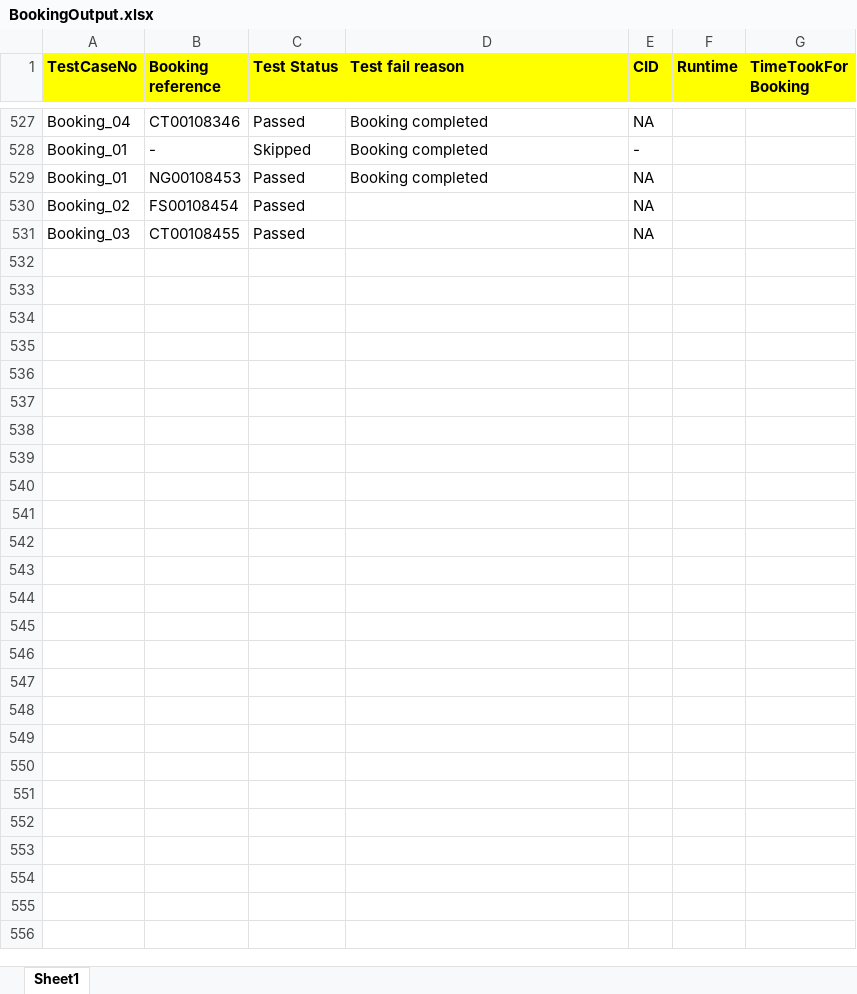
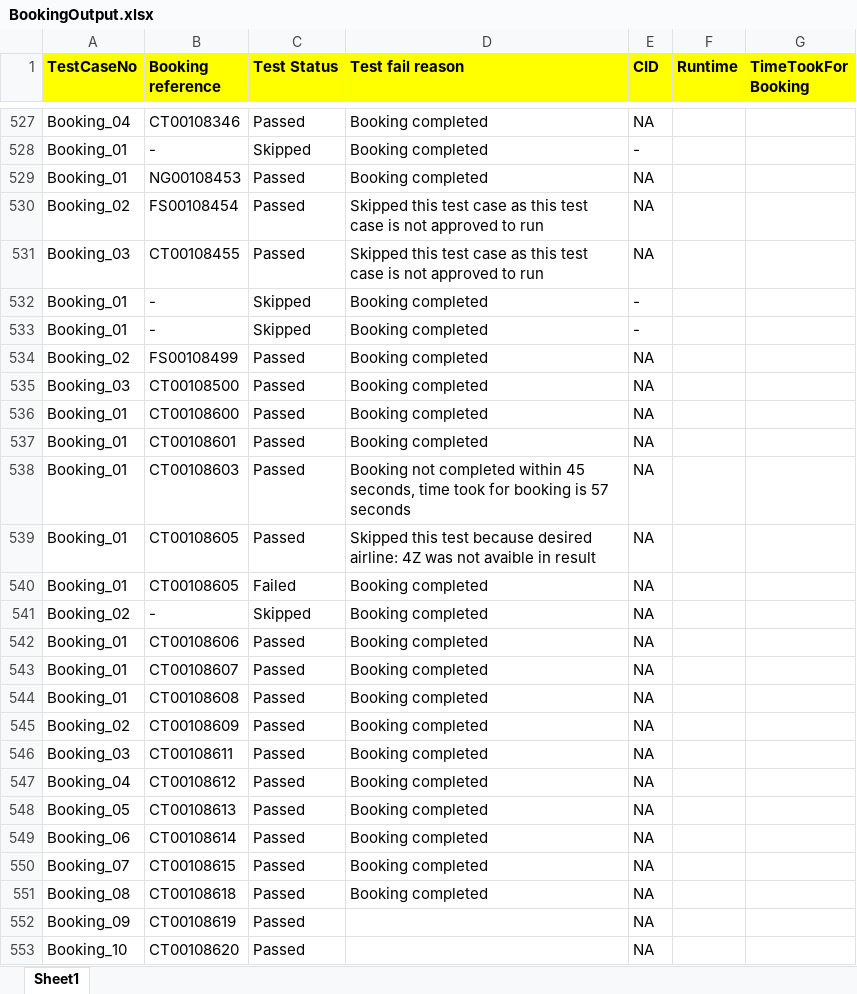
Before and after one commit to SreenivasMuthyalapati/TravelStart, an Excel workbook: TestResult/BookingOutput.xlsx, sheet Sheet1, drawn as a sheet; only a part is shown, gaps mark what is left out; values as stored, in another font and other column widths than the file's, no borders; the diff covers the shown part only; the diff names each change by its address in the sheet, - before the commit and + after, or states it on an @@ line.

```diff
--- a/TestResult/BookingOutput.xlsx (sheet Sheet1)
+++ b/TestResult/BookingOutput.xlsx (sheet Sheet1)
-D530:D531 (Test fail reason): (empty)
+D530:D531 (Test fail reason): Skipped this test case as this test case is not approved to run
+row 532: Booking_01 | - | Skipped | Booking completed | -
+row 533: Booking_01 | - | Skipped | Booking completed | -
+row 534: Booking_02 | FS00108499 | Passed | Booking completed | NA
+row 535: Booking_03 | CT00108500 | Passed | Booking completed | NA
+row 536: Booking_01 | CT00108600 | Passed | Booking completed | NA
+row 537: Booking_01 | CT00108601 | Passed | Booking completed | NA
+row 538: Booking_01 | CT00108603 | Passed | Booking not completed within 45 seconds, time took for booking is 57 seconds | NA
+row 539: Booking_01 | CT00108605 | Passed | Skipped this test because desired airline: 4Z was not avaible in result | NA
+row 540: Booking_01 | CT00108605 | Failed | Booking completed | NA
+row 541: Booking_02 | - | Skipped | Booking completed | NA
+row 542: Booking_01 | CT00108606 | Passed | Booking completed | NA
+row 543: Booking_01 | CT00108607 | Passed | Booking completed | NA
+row 544: Booking_01 | CT00108608 | Passed | Booking completed | NA
+row 545: Booking_02 | CT00108609 | Passed | Booking completed | NA
+row 546: Booking_03 | CT00108611 | Passed | Booking completed | NA
+row 547: Booking_04 | CT00108612 | Passed | Booking completed | NA
+row 548: Booking_05 | CT00108613 | Passed | Booking completed | NA
+row 549: Booking_06 | CT00108614 | Passed | Booking completed | NA
+row 550: Booking_07 | CT00108615 | Passed | Booking completed | NA
+row 551: Booking_08 | CT00108618 | Passed | Booking completed | NA
+row 552: Booking_09 | CT00108619 | Passed |  | NA
+row 553: Booking_10 | CT00108620 | Passed |  | NA
```
Also changed, not shown: 2 edited cells elsewhere in this sheet, 16 other files.
